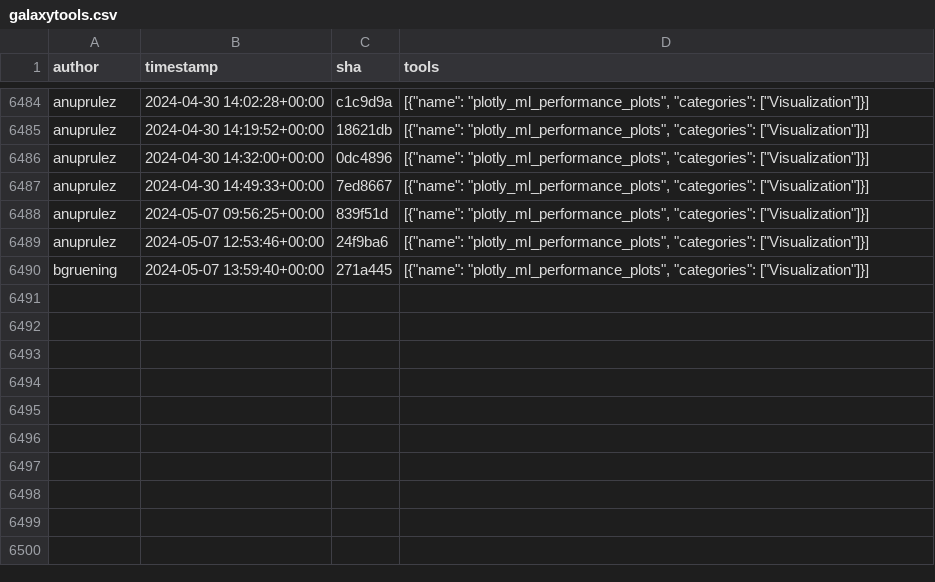
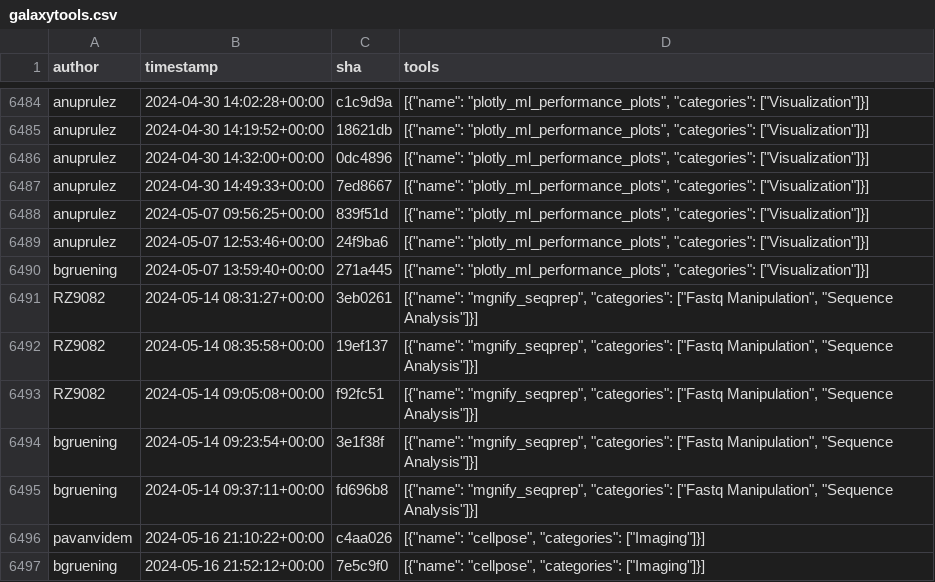
Before and after one commit to kostrykin/galaxy-community-activities, a CSV file: cache/repositories/bgruening/galaxytools.csv, drawn as a sheet; only a part is shown, gaps mark what is left out.

```diff
--- a/cache/repositories/bgruening/galaxytools.csv
+++ b/cache/repositories/bgruening/galaxytools.csv
@@ -6490 +6490,8 @@
 "bgruening","2024-05-07 13:59:40+00:00","271a445","[{""name"": ""plotly_ml_performance_plots"", ""categories"": [""Visualization""]}]"
+"RZ9082","2024-05-14 08:31:27+00:00","3eb0261","[{""name"": ""mgnify_seqprep"", ""categories"": [""Fastq Manipulation"", ""Sequence Analysis""]}]"
+"RZ9082","2024-05-14 08:35:58+00:00","19ef137","[{""name"": ""mgnify_seqprep"", ""categories"": [""Fastq Manipulation"", ""Sequence Analysis""]}]"
+"RZ9082","2024-05-14 09:05:08+00:00","f92fc51","[{""name"": ""mgnify_seqprep"", ""categories"": [""Fastq Manipulation"", ""Sequence Analysis""]}]"
+"bgruening","2024-05-14 09:23:54+00:00","3e1f38f","[{""name"": ""mgnify_seqprep"", ""categories"": [""Fastq Manipulation"", ""Sequence Analysis""]}]"
+"bgruening","2024-05-14 09:37:11+00:00","fd696b8","[{""name"": ""mgnify_seqprep"", ""categories"": [""Fastq Manipulation"", ""Sequence Analysis""]}]"
+"pavanvidem","2024-05-16 21:10:22+00:00","c4aa026","[{""name"": ""cellpose"", ""categories"": [""Imaging""]}]"
+"bgruening","2024-05-16 21:52:12+00:00","7e5c9f0","[{""name"": ""cellpose"", ""categories"": [""Imaging""]}]"
```
Also changed, not shown: cache/avatars.csv, cache/repositories/BMCV/galaxy-image-analysis.csv, 6 other files.
